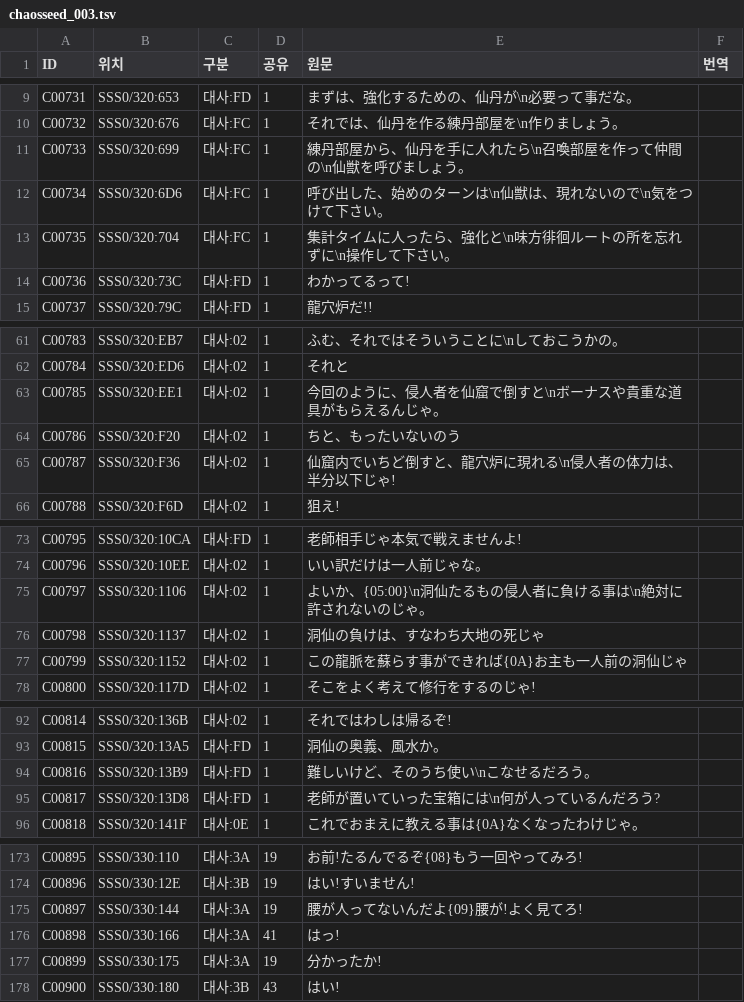
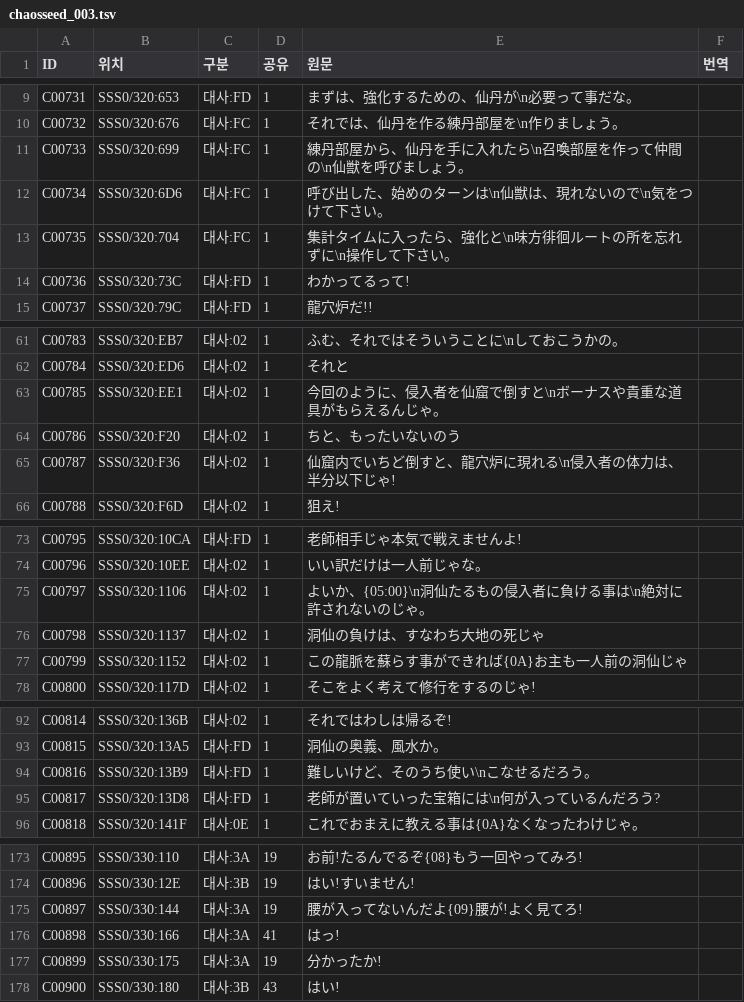
Before and after one commit to hospi0/chaosseed-kr-patch, a TSV file: work/text/chaosseed_003.tsv, drawn as a sheet; only a part is shown, gaps mark what is left out; the diff covers the shown part only.

```diff
--- a/work/text/chaosseed_003.tsv
+++ b/work/text/chaosseed_003.tsv
@@ -10,5 +10,5 @@ C00731	SSS0/320:653	대사:FD	1	まずは、強化するための、仙丹が\n
 C00732	SSS0/320:676	대사:FC	1	それでは、仙丹を作る練丹部屋を\n作りましょう。	
-C00733	SSS0/320:699	대사:FC	1	練丹部屋から、仙丹を手に人れたら\n召喚部屋を作って仲間の\n仙獣を呼びましょう。	
+C00733	SSS0/320:699	대사:FC	1	練丹部屋から、仙丹を手に入れたら\n召喚部屋を作って仲間の\n仙獣を呼びましょう。	
 C00734	SSS0/320:6D6	대사:FC	1	呼び出した、始めのターンは\n仙獣は、現れないので\n気をつけて下さい。	
-C00735	SSS0/320:704	대사:FC	1	集計タイムに人ったら、強化と\n味方徘徊ルートの所を忘れずに\n操作して下さい。	
+C00735	SSS0/320:704	대사:FC	1	集計タイムに入ったら、強化と\n味方徘徊ルートの所を忘れずに\n操作して下さい。	
 C00736	SSS0/320:73C	대사:FD	1	わかってるって!	
@@ -62,5 +62,5 @@ C00783	SSS0/320:EB7	대사:02	1	ふむ、それではそういうことに\nし
 C00784	SSS0/320:ED6	대사:02	1	それと　　	
-C00785	SSS0/320:EE1	대사:02	1	今回のように、侵人者を仙窟で倒すと\nボーナスや貴重な道具がもらえるんじゃ。	
+C00785	SSS0/320:EE1	대사:02	1	今回のように、侵入者を仙窟で倒すと\nボーナスや貴重な道具がもらえるんじゃ。	
 C00786	SSS0/320:F20	대사:02	1	ちと、もったいないのう	
-C00787	SSS0/320:F36	대사:02	1	仙窟内でいちど倒すと、龍穴炉に現れる\n侵人者の体力は、半分以下じゃ!	
+C00787	SSS0/320:F36	대사:02	1	仙窟内でいちど倒すと、龍穴炉に現れる\n侵入者の体力は、半分以下じゃ!	
 C00788	SSS0/320:F6D	대사:02	1	狙え!	
@@ -74,3 +74,3 @@ C00795	SSS0/320:10CA	대사:FD	1	老師相手じゃ本気で戦えませんよ!
 C00796	SSS0/320:10EE	대사:02	1	いい訳だけは一人前じゃな。	
-C00797	SSS0/320:1106	대사:02	1	よいか、{05:00}\n洞仙たるもの侵人者に負ける事は\n絶対に許されないのじゃ。	
+C00797	SSS0/320:1106	대사:02	1	よいか、{05:00}\n洞仙たるもの侵入者に負ける事は\n絶対に許されないのじゃ。	
 C00798	SSS0/320:1137	대사:02	1	洞仙の負けは、すなわち大地の死じゃ	
@@ -94,3 +94,3 @@ C00815	SSS0/320:13A5	대사:FD	1	洞仙の奥義、風水か。
 C00816	SSS0/320:13B9	대사:FD	1	難しいけど、そのうち使い\nこなせるだろう。	
-C00817	SSS0/320:13D8	대사:FD	1	老師が置いていった宝箱には\n何が人っているんだろう?	
+C00817	SSS0/320:13D8	대사:FD	1	老師が置いていった宝箱には\n何が入っているんだろう?	
 C00818	SSS0/320:141F	대사:0E	1	これでおまえに教える事は{0A}なくなったわけじゃ。	
@@ -174,3 +174,3 @@ C00895	SSS0/330:110	대사:3A	19	お前!たるんでるぞ{08}もう一回やっ
 C00896	SSS0/330:12E	대사:3B	19	はい!すいません!	
-C00897	SSS0/330:144	대사:3A	19	腰が人ってないんだよ{09}腰が!よく見てろ!	
+C00897	SSS0/330:144	대사:3A	19	腰が入ってないんだよ{09}腰が!よく見てろ!	
 C00898	SSS0/330:166	대사:3A	41	はっ!	
```
Also changed, not shown: 2 edited cells elsewhere in this file, work/text/chaosseed_001.tsv, work/text/chaosseed_002.tsv, 43 other files.
